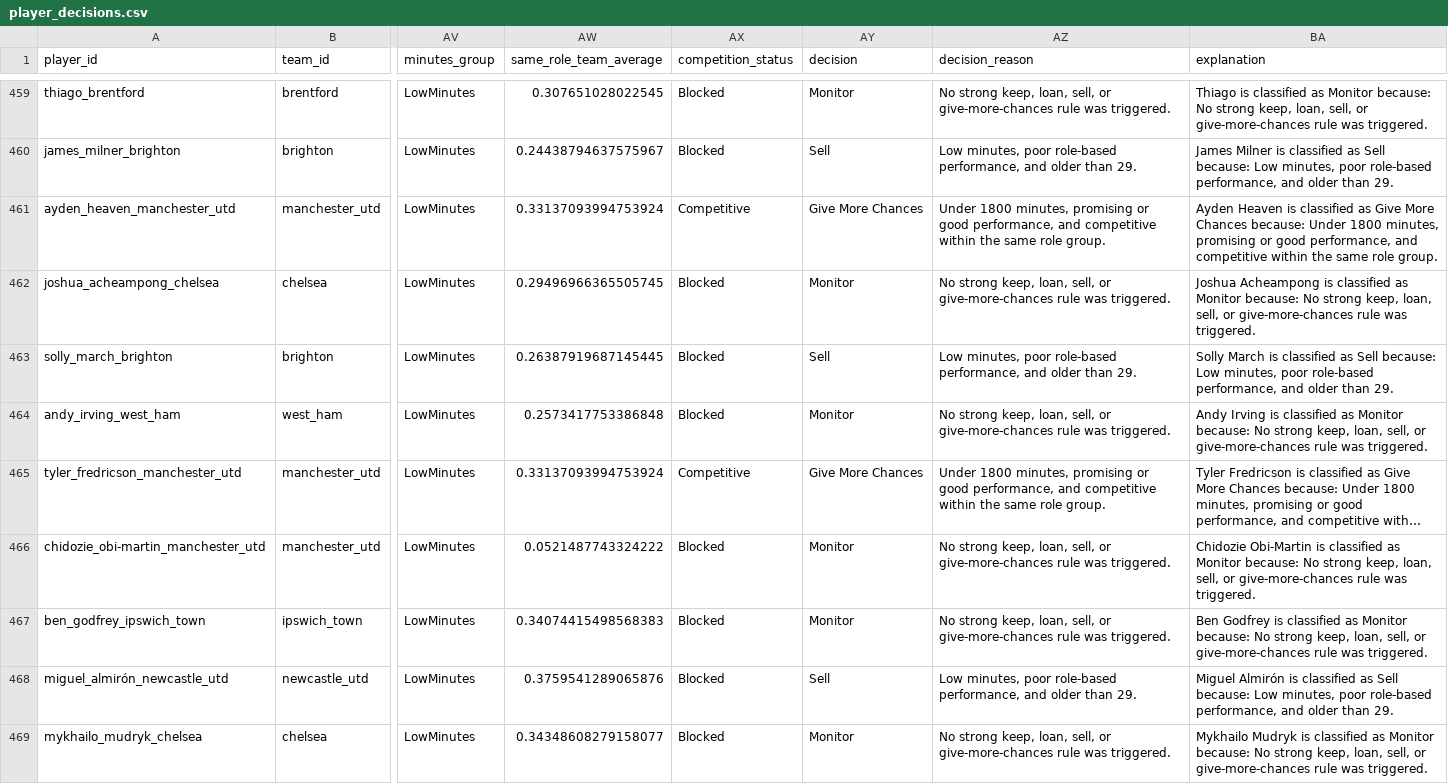
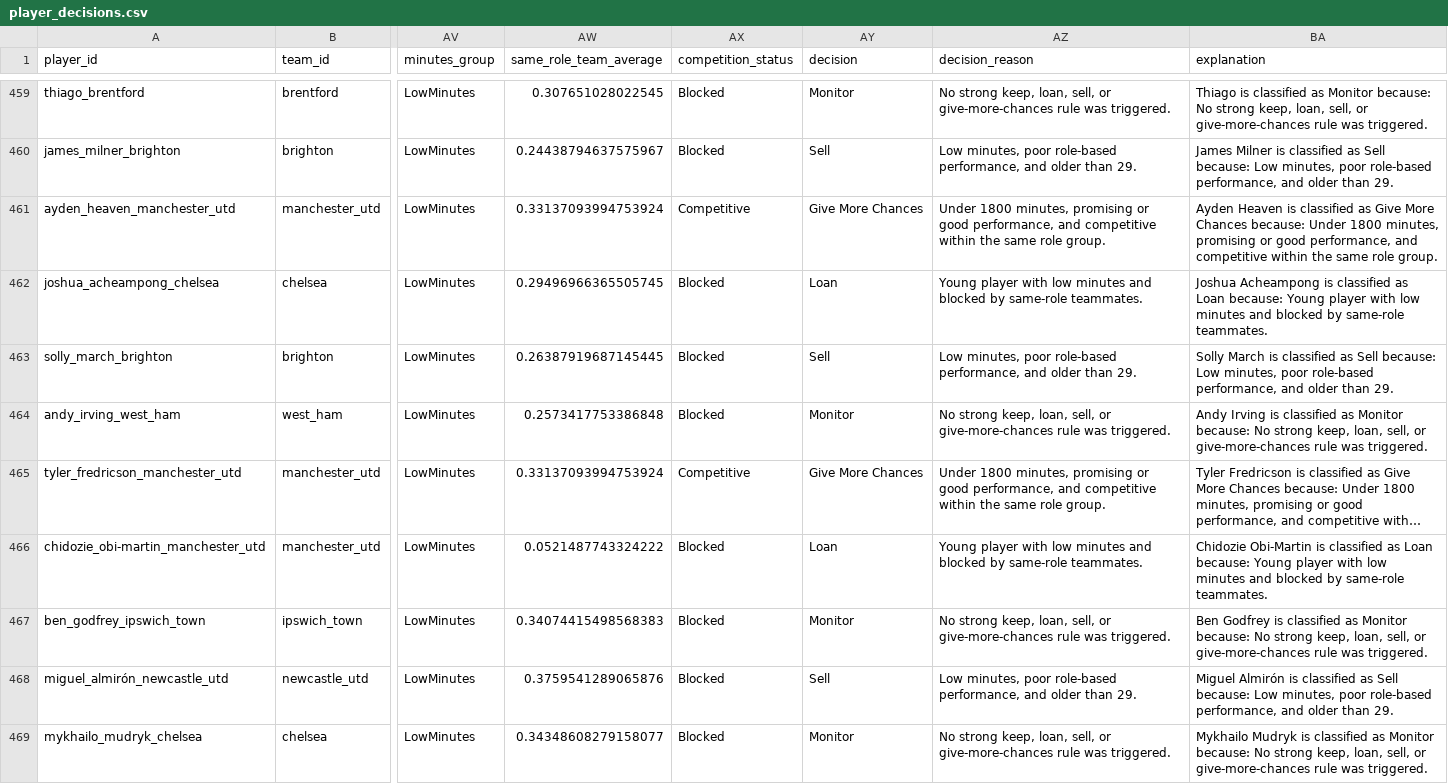
Before and after one commit to OmarFares26/football-squad-management-kg, a CSV file: data/processed/player_decisions.csv, drawn as a sheet; only a part is shown, gaps mark what is left out; long unchanged cells end in …; the diff covers the shown part only; the diff names each change by its address in the sheet, - before the commit and + after, or states it on an @@ line.

Commit message:
feat: refine squad decision rules and service output

```diff
--- a/data/processed/player_decisions.csv
+++ b/data/processed/player_decisions.csv
-AY462 (decision): Monitor
+AY462 (decision): Loan
-AZ462 (decision_reason): No strong keep, loan, sell, or give-more-chances rule was triggered.
+AZ462 (decision_reason): Young player with low minutes and blocked by same-role teammates.
-BA462 (explanation): …classified as Monitor because: No strong keep, loan, sell, or give-more-chances rule was triggered.
+BA462 (explanation): …classified as Loan because: Young player with low minutes and blocked by same-role teammates.
-AY466 (decision): Monitor
+AY466 (decision): Loan
-AZ466 (decision_reason): No strong keep, loan, sell, or give-more-chances rule was triggered.
+AZ466 (decision_reason): Young player with low minutes and blocked by same-role teammates.
-BA466 (explanation): …classified as Monitor because: No strong keep, loan, sell, or give-more-chances rule was triggered.
+BA466 (explanation): …classified as Loan because: Young player with low minutes and blocked by same-role teammates.
```
Also changed, not shown: 183 edited cells elsewhere in this file, outputs/results/decision_by_role.csv, outputs/results/query_liverpool_decisions.csv, 6 other files.
